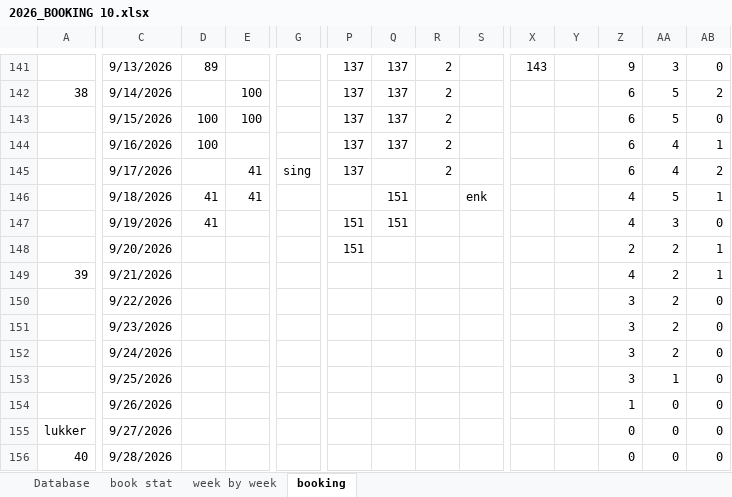
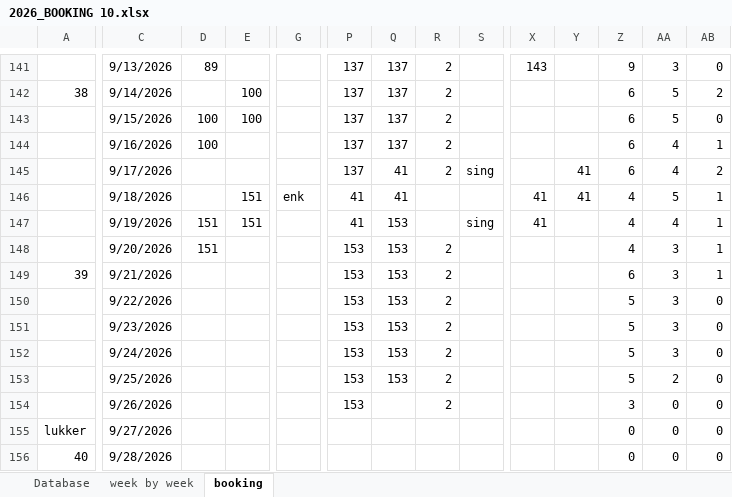
Before and after one commit to Hammerknuden/HK-portal-20, an Excel workbook: data/2026_BOOKING 10.xlsx, sheet booking, drawn as a sheet; only a part is shown, gaps mark what is left out; values as stored, in another font and other column widths than the file's, no cell formats; the diff covers the shown part only; the diff names each change by its address in the sheet, - before the commit and + after, or states it on an @@ line.

```diff
--- a/data/2026_BOOKING 10.xlsx (sheet booking)
+++ b/data/2026_BOOKING 10.xlsx (sheet booking)
@@ sheet tab hidden: book stat @@
-E145: 41
+E145: (empty)
-G145: sing
+G145: (empty)
-Q145: (empty)
+Q145: 41
-S145: (empty)
+S145: sing
-Y145:Y146: (empty)
+Y145:Y146: 41
-D146: 41
+D146: (empty)
-E146: 41
+E146: 151
-G146: (empty)
+G146: enk
-P146: (empty)
+P146: 41
-Q146: 151
+Q146: 41
-S146: enk
+S146: (empty)
-X146:X147: (empty)
+X146:X147: 41
-D147: 41
+D147: 151
-E147: (empty)
+E147: 151
-P147: 151
+P147: 41
-Q147: 151
+Q147: 153
-S147: (empty)
+S147: sing
-AA147: 3
+AA147: 4
-AB147: 0
+AB147: 1
-D148: (empty)
+D148: 151
-P148: 151
+P148: 153
-Q148:Q153: (empty)
+Q148:Q153: 153
-R148:R154: (empty)
+R148:R154: 2
-Z148: 2
+Z148: 4
-AA148:AA152: 2
+AA148:AA152: 3
-P149:P154: (empty)
+P149:P154: 153
-Z149: 4
+Z149: 6
-Z150:Z153: 3
+Z150:Z153: 5
-AA153: 1
+AA153: 2
-Z154: 1
+Z154: 3
```
Also changed, not shown: 150 edited cells elsewhere in this sheet, sheet Database, sheet week by week, cell formats, charts or pictures, 1 other file.
